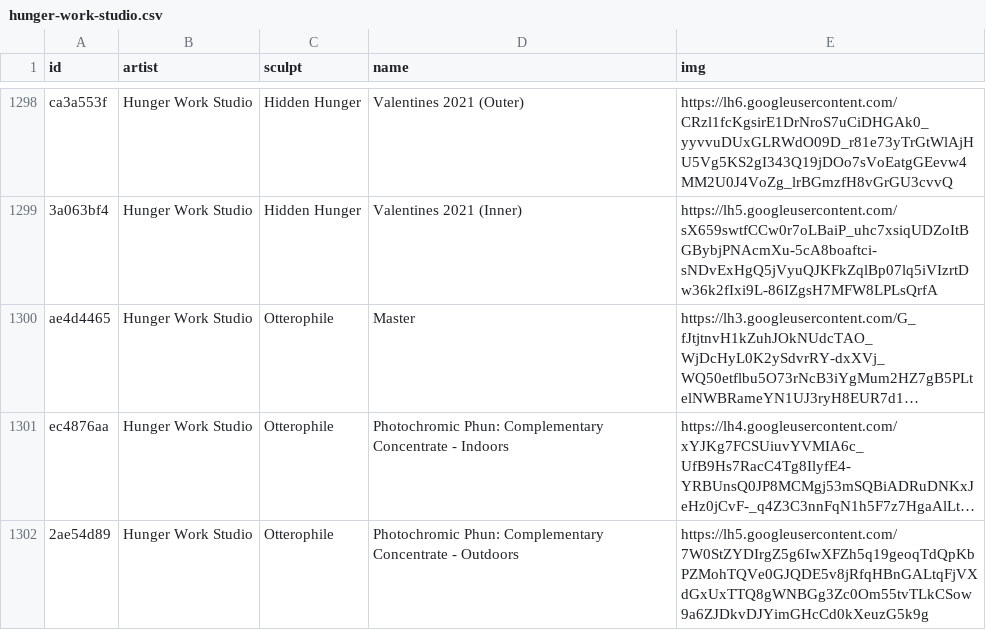
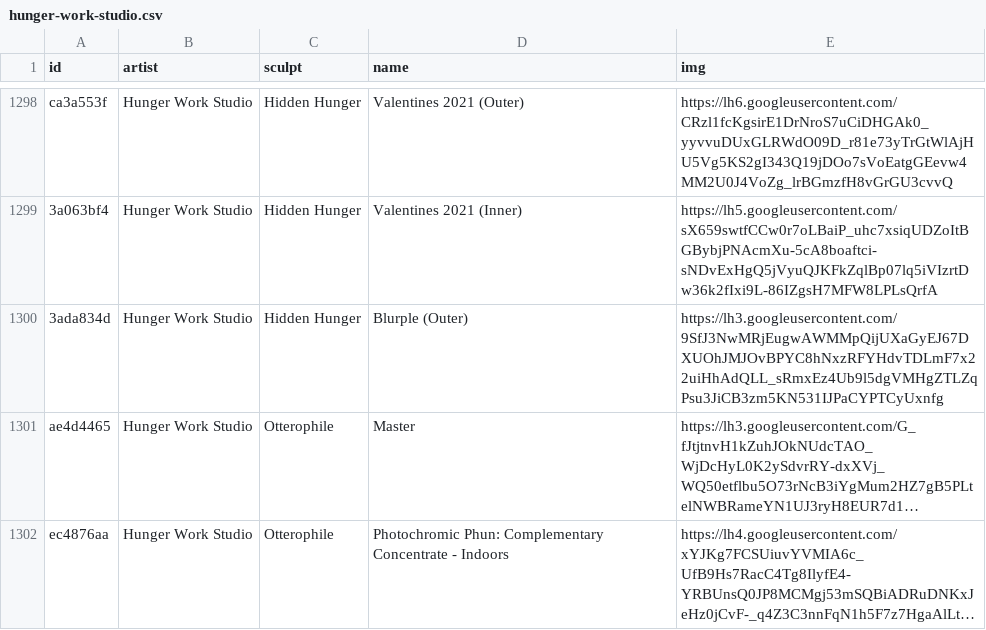
Before and after one commit to keycap-archivist/database, a CSV file: db/hunger-work-studio.csv, drawn as a sheet; only a part is shown, gaps mark what is left out; the shorter side is filled out with more unchanged rows; long unchanged cells end in …; the diff names each change by its address in the sheet, - before the commit and + after, or states it on an @@ line.

```diff
--- a/db/hunger-work-studio.csv
+++ b/db/hunger-work-studio.csv
+row 1300: 3ada834d | Hunger Work Studio | Hidden Hunger | Blurple (Outer) | https://lh3.googleusercontent.com/9SfJ3NwMRjEugwAWMMpQijUXaGyEJ67DXUOhJMJOvBPYC8hNxzRFYHdvTDLmF7x22uiHhAdQLL_sRmxEz4Ub9l5dgVMHgZTLZqPsu3JiCB3zm5KN531IJPaCYPTCyUxnfg
```
Also changed, not shown: db/glyco-caps.csv, db/krakenkap.csv, 15 other files.
